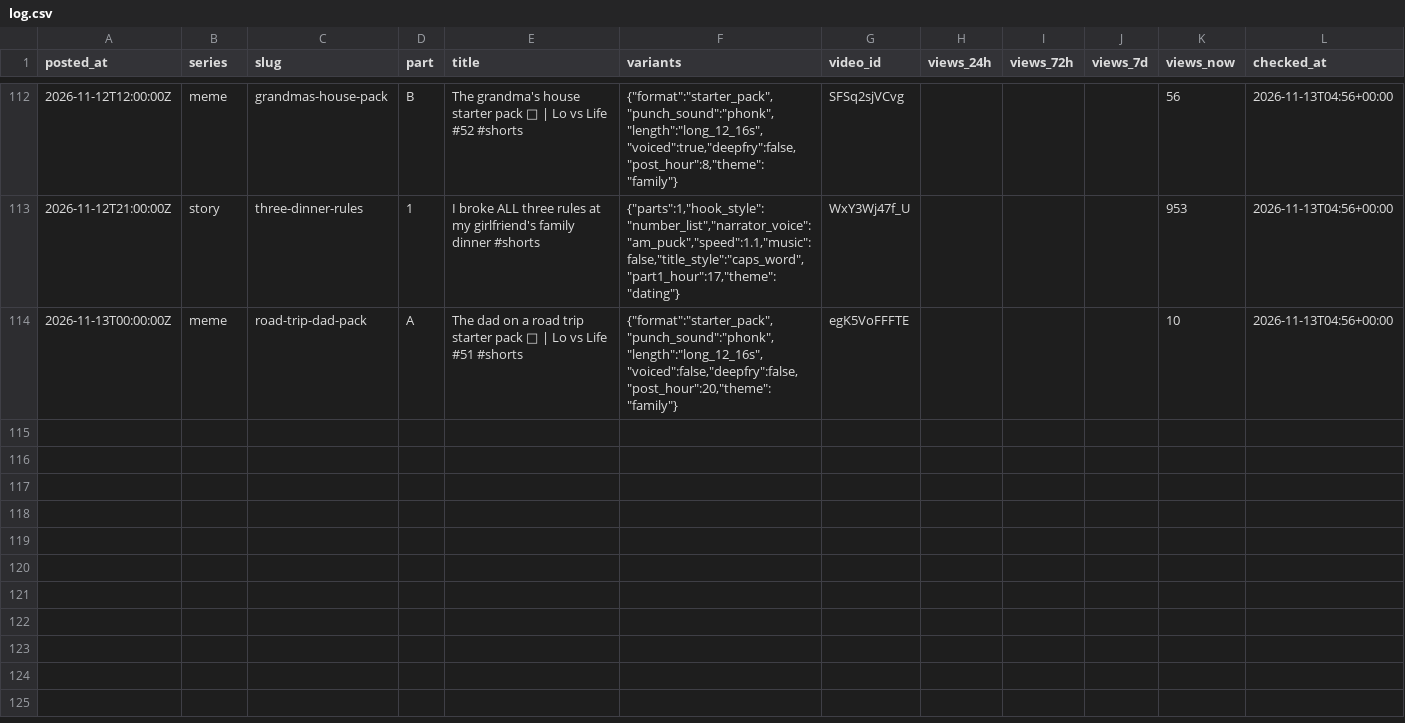
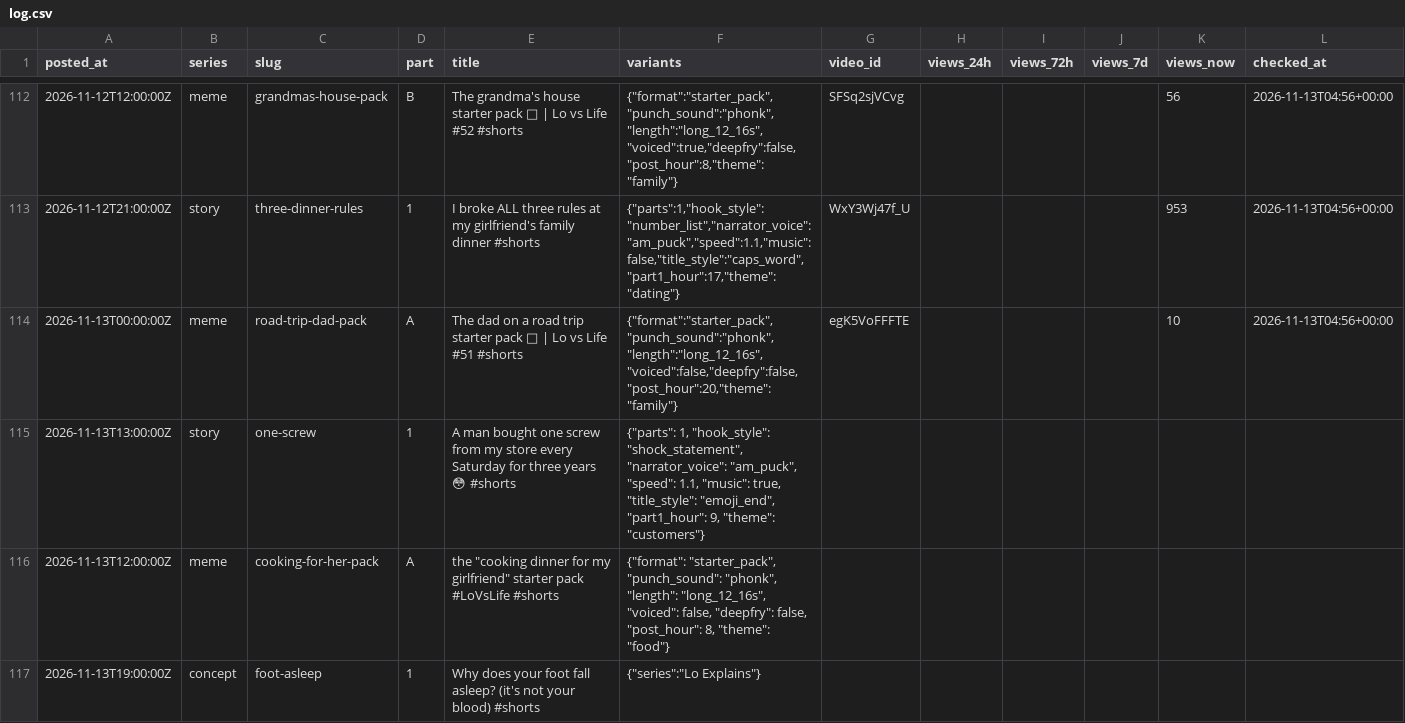
Before and after one commit to vk1311/snortlo, a CSV file: experiments/log.csv, drawn as a sheet; only a part is shown, gaps mark what is left out.

```diff
--- a/experiments/log.csv
+++ b/experiments/log.csv
@@ -114 +114,4 @@ posted_at,series,slug,part,title,variants,video_id,views_24h,views_72h,views_7d,
 2026-11-13T00:00:00Z,meme,road-trip-dad-pack,A,The dad on a road trip starter pack 🚗 | Lo vs Life #51 #shorts,"{""format"":""starter_pack"",""punch_sound"":""phonk"",""length"":""long_12_16s"",""voiced"":false,""deepfry"":false,""post_hour"":20,""theme"":""family""}",egK5VoFFFTE,,,,10,2026-11-13T04:56+00:00
+2026-11-13T13:00:00Z,story,one-screw,1,A man bought one screw from my store every Saturday for three years 😳 #shorts,"{""parts"": 1, ""hook_style"": ""shock_statement"", ""narrator_voice"": ""am_puck"", ""speed"": 1.1, ""music"": true, ""title_style"": ""emoji_end"", ""part1_hour"": 9, ""theme"": ""customers""}",,,,,,
+2026-11-13T12:00:00Z,meme,cooking-for-her-pack,A,"the ""cooking dinner for my girlfriend"" starter pack #LoVsLife #shorts","{""format"": ""starter_pack"", ""punch_sound"": ""phonk"", ""length"": ""long_12_16s"", ""voiced"": false, ""deepfry"": false, ""post_hour"": 8, ""theme"": ""food""}",,,,,,
+2026-11-13T19:00:00Z,concept,foot-asleep,1,Why does your foot fall asleep? (it's not your blood) #shorts,"{""series"":""Lo Explains""}",,,,,,
```
Also changed, not shown: 3 other files.
